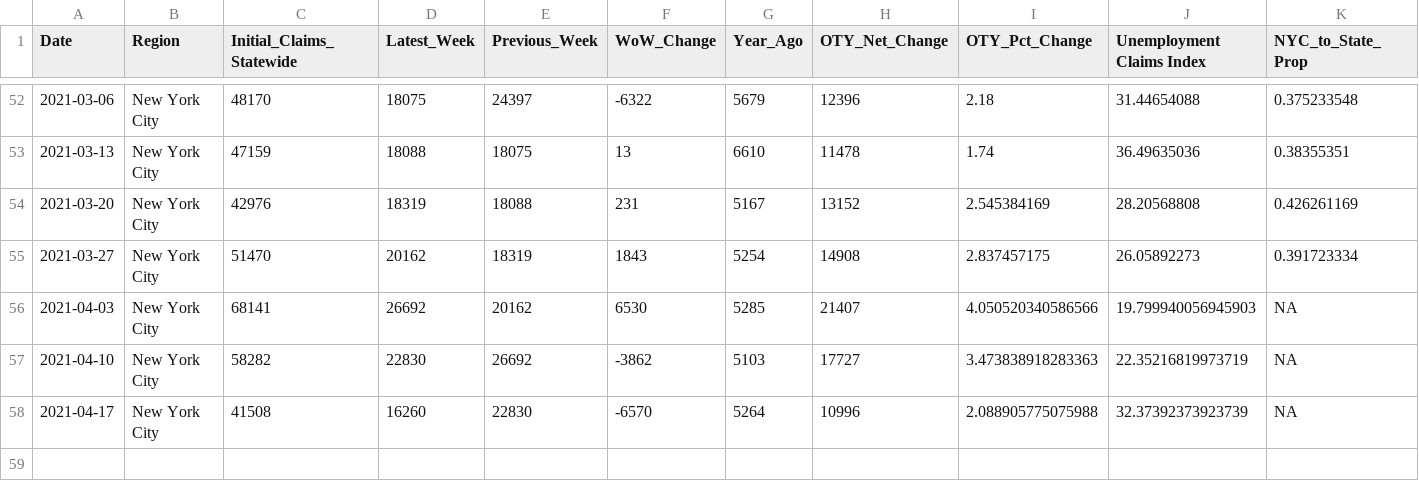
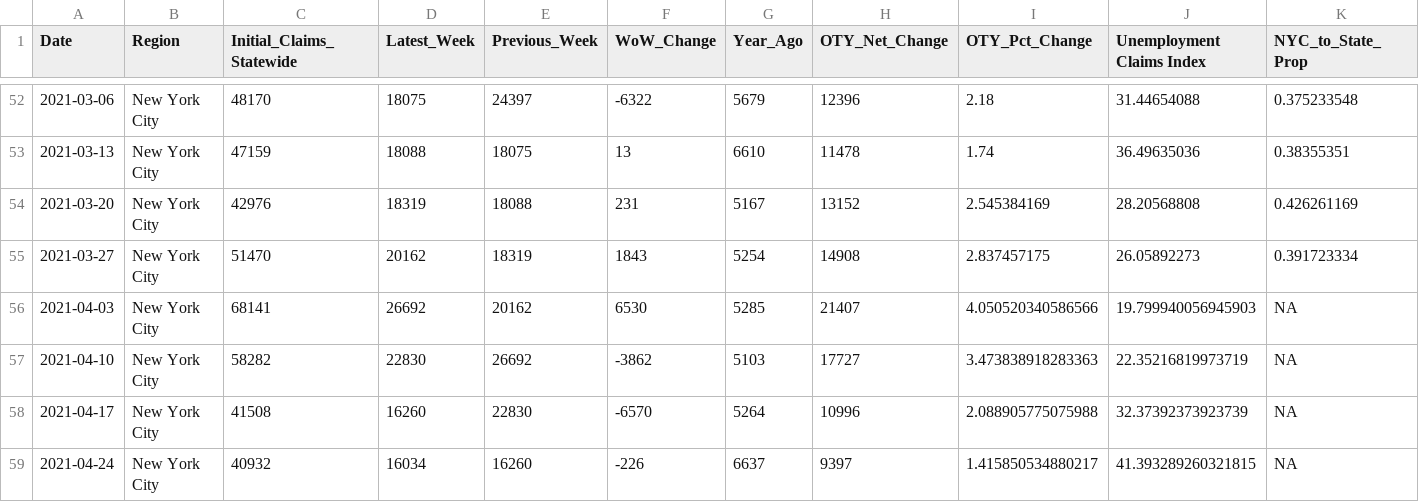
Before and after one commit to anesta95/NY1_Covid_Recovery_Index, a CSV file: dataFiles/NYCUI.csv, drawn as a sheet; only a part is shown, gaps mark what is left out.

```diff
--- a/dataFiles/NYCUI.csv
+++ b/dataFiles/NYCUI.csv
@@ -58 +58,2 @@ Date,Region,Initial_Claims_Statewide,Latest_Week,Previous_Week,WoW_Change,Year_A
 2021-04-17,New York City,41508,16260,22830,-6570,5264,10996,2.088905775075988,32.37392373923739,NA
+2021-04-24,New York City,40932,16034,16260,-226,6637,9397,1.415850534880217,41.393289260321815,NA
```
Also changed, not shown: dataFiles/mtaCSV.csv, dataFiles/nycCovid19Hospitalizations.csv, 6 other files.
